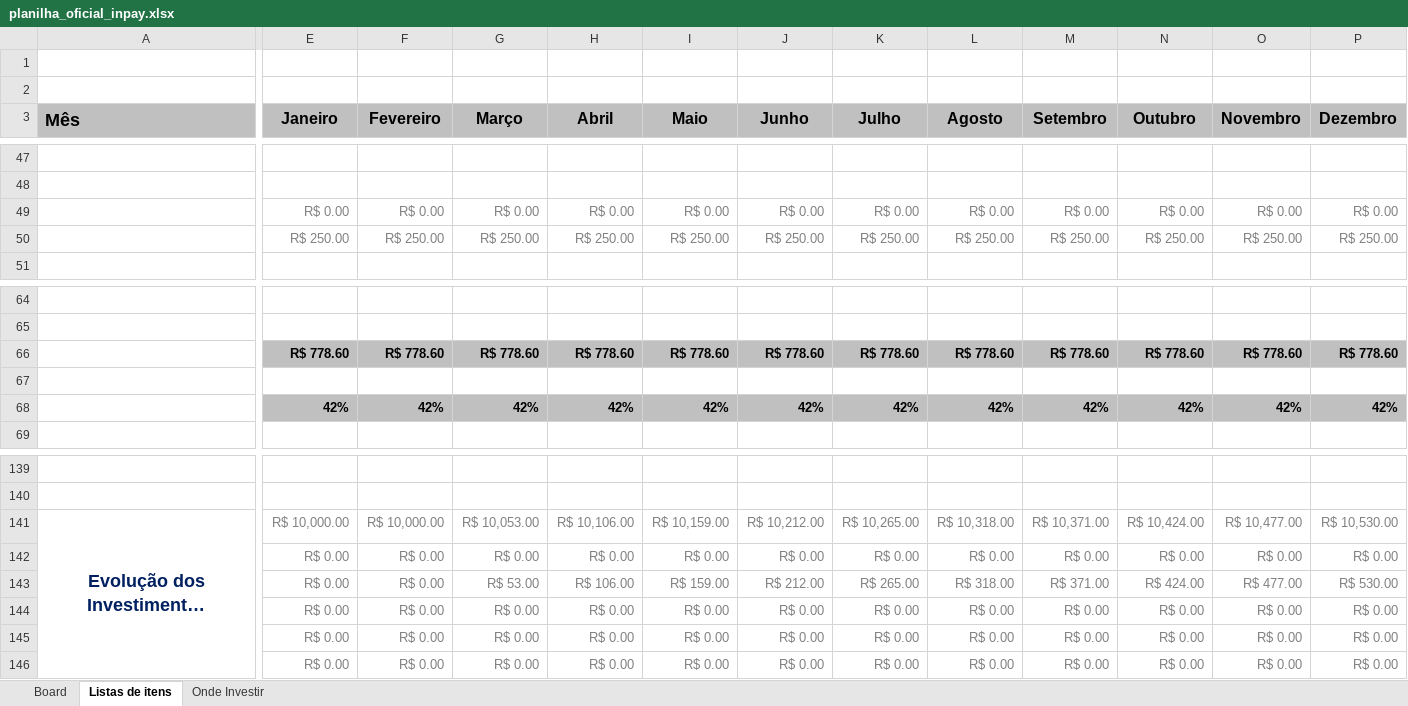
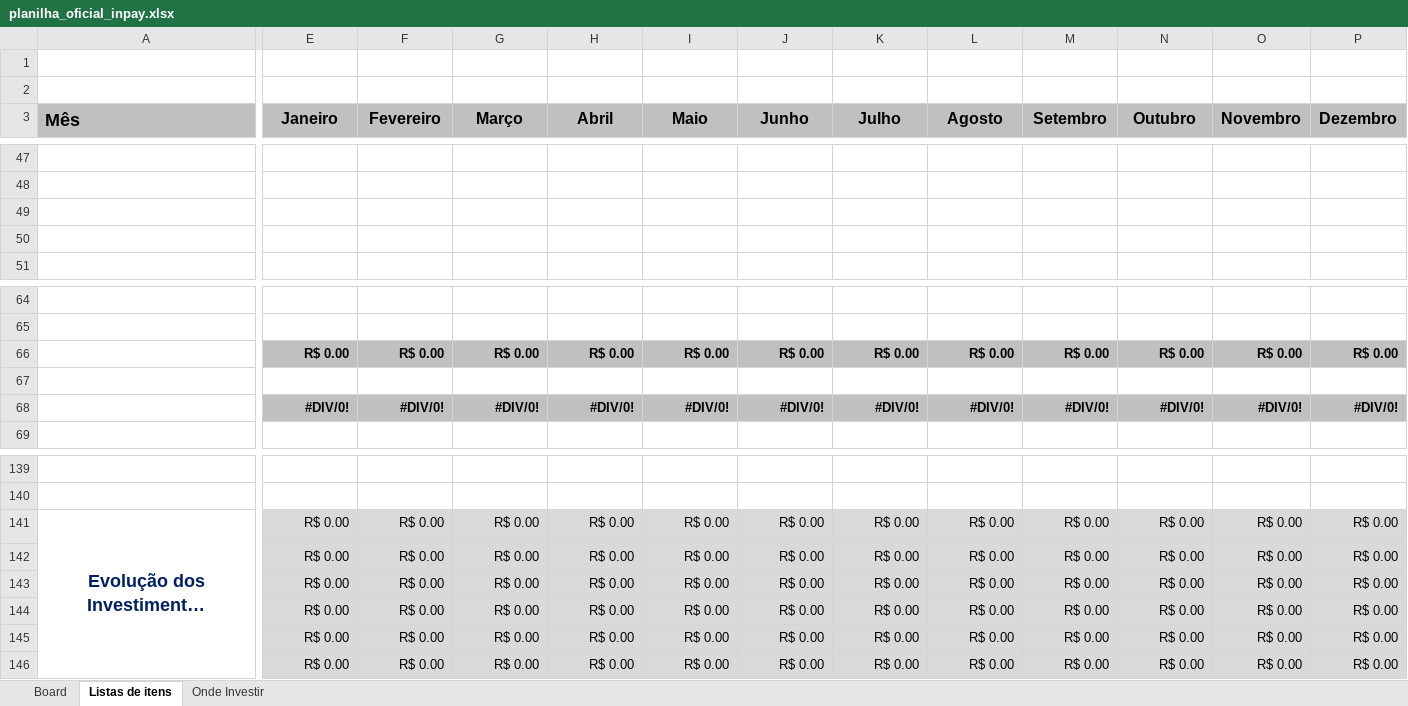
Before and after one commit to joaoveronezi/inpay, an Excel workbook: src/assets/download/planilha_oficial_inpay.xlsx, sheet Listas de itens, drawn as a sheet; only a part is shown, gaps mark what is left out; long unchanged cells end in …; values as stored, in another font and other column widths than the file's, no borders; charts and pictures and conditional formats not drawn; removed rows and columns are numbered as before the commit, all else as after; rows hold the shown columns only; the diff covers the shown part only; the diff names each change by its address in the sheet, - before the commit and + after, or states it on an @@ line.

```diff
--- a/src/assets/download/planilha_oficial_inpay.xlsx (sheet Listas de itens)
+++ b/src/assets/download/planilha_oficial_inpay.xlsx (sheet Listas de itens)
-row 49:  | R$ 0.00 | R$ 0.00 | R$ 0.00 | R$ 0.00 | R$ 0.00 | R$ 0.00 | R$ 0.00 | R$ 0.00 | R$ 0.00 | R$ 0.00 | R$ 0.00 | R$ 0.00
-row 50:  | R$ 250.00 | R$ 250.00 | R$ 250.00 | R$ 250.00 | R$ 250.00 | R$ 250.00 | R$ 250.00 | R$ 250.00 | R$ 250.00 | R$ 250.00 | R$ 250.00 | R$ 250.00
+row 49: (empty)
+row 50: (empty)
-row 66:  | R$ 778.60 | R$ 778.60 | R$ 778.60 | R$ 778.60 | R$ 778.60 | R$ 778.60 | R$ 778.60 | R$ 778.60 | R$ 778.60 | R$ 778.60 | R$ 778.60 | R$ 778.60
+row 66:  | R$ 0.00 | R$ 0.00 | R$ 0.00 | R$ 0.00 | R$ 0.00 | R$ 0.00 | R$ 0.00 | R$ 0.00 | R$ 0.00 | R$ 0.00 | R$ 0.00 | R$ 0.00
-row 68:  | 42% | 42% | 42% | 42% | 42% | 42% | 42% | 42% | 42% | 42% | 42% | 42%
+row 68:  | #DIV/0! | #DIV/0! | #DIV/0! | #DIV/0! | #DIV/0! | #DIV/0! | #DIV/0! | #DIV/0! | #DIV/0! | #DIV/0! | #DIV/0! | #DIV/0!
-E141:P146 fill: none
+E141:P146 fill: #D9D9D9
-E141 (Janeiro): R$ 10,000.00
+E141 (Janeiro): R$ 0.00
-E141:P146 text colour: #808080
+E141:P146 text colour: black
-F141 (Fevereiro): R$ 10,000.00
+F141 (Fevereiro): R$ 0.00
-G141 (Março): R$ 10,053.00
+G141 (Março): R$ 0.00
-H141 (Abril): R$ 10,106.00
+H141 (Abril): R$ 0.00
-I141 (Maio): R$ 10,159.00
+I141 (Maio): R$ 0.00
-J141 (Junho): R$ 10,212.00
+J141 (Junho): R$ 0.00
-K141 (Julho): R$ 10,265.00
+K141 (Julho): R$ 0.00
-L141 (Agosto): R$ 10,318.00
+L141 (Agosto): R$ 0.00
-M141 (Setembro): R$ 10,371.00
+M141 (Setembro): R$ 0.00
-N141 (Outubro): R$ 10,424.00
+N141 (Outubro): R$ 0.00
-O141 (Novembro): R$ 10,477.00
+O141 (Novembro): R$ 0.00
-P141 (Dezembro): R$ 10,530.00
+P141 (Dezembro): R$ 0.00
-G143 (Março): R$ 53.00
+G143 (Março): R$ 0.00
-H143 (Abril): R$ 106.00
+H143 (Abril): R$ 0.00
-I143 (Maio): R$ 159.00
+I143 (Maio): R$ 0.00
-J143 (Junho): R$ 212.00
+J143 (Junho): R$ 0.00
-K143 (Julho): R$ 265.00
+K143 (Julho): R$ 0.00
-L143 (Agosto): R$ 318.00
+L143 (Agosto): R$ 0.00
-M143 (Setembro): R$ 371.00
+M143 (Setembro): R$ 0.00
-N143 (Outubro): R$ 424.00
+N143 (Outubro): R$ 0.00
-O143 (Novembro): R$ 477.00
+O143 (Novembro): R$ 0.00
-P143 (Dezembro): R$ 530.00
+P143 (Dezembro): R$ 0.00
```
Also changed, not shown: 26 added rows, 26 removed rows, 81 edited cells and cell formats elsewhere in this sheet, sheet Board, sheet Onde Investir, formulas that keep their value, charts or pictures.
